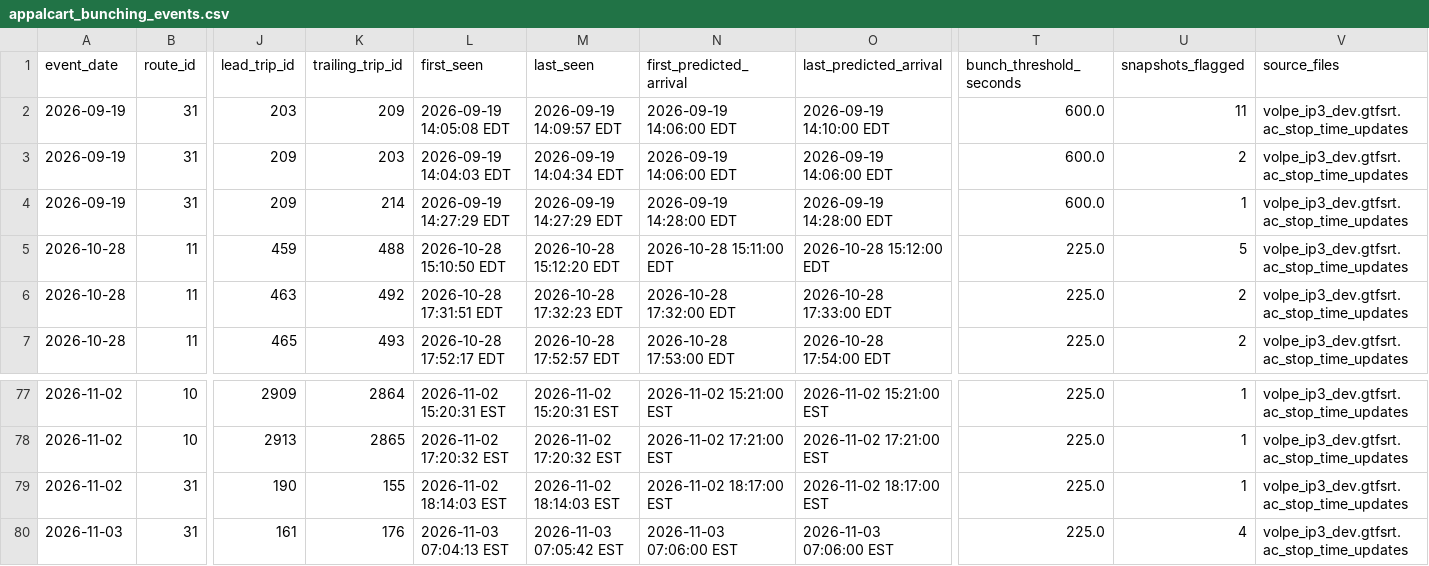
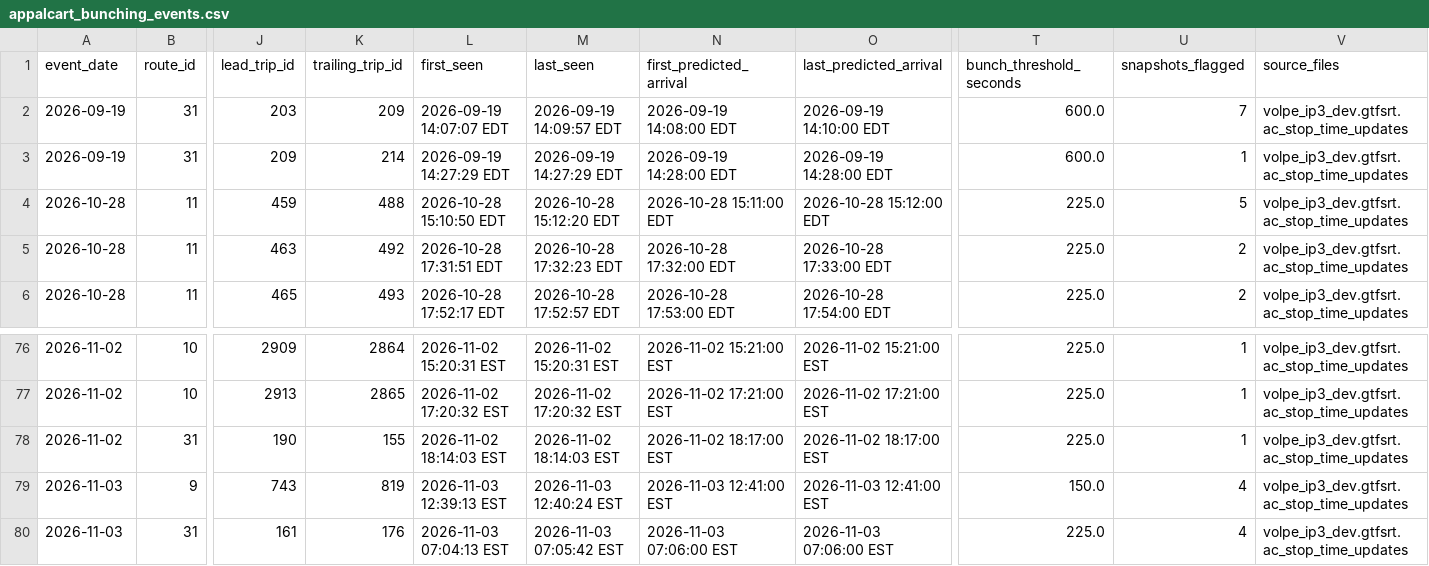
Before and after one commit to AI-Rapid-Prototyping/Bus-Bunching-Prediction, a CSV file: Outputs/AppalCart/appalcart_bunching_events.csv, drawn as a sheet; only a part is shown, gaps mark what is left out; removed rows and columns are numbered as before the commit, all else as after; rows hold the shown columns only; the diff names each change by its address in the sheet, - before the commit and + after, or states it on an @@ line.

Commit message:
Update AppalCART bunching events CSV

```diff
--- a/Outputs/AppalCart/appalcart_bunching_events.csv
+++ b/Outputs/AppalCart/appalcart_bunching_events.csv
-L2 (first_seen): 2026-09-19 14:05:08 EDT
+L2 (first_seen): 2026-09-19 14:07:07 EDT
-N2 (first_predicted_arrival): 2026-09-19 14:06:00 EDT
+N2 (first_predicted_arrival): 2026-09-19 14:08:00 EDT
-U2 (snapshots_flagged): 11
+U2 (snapshots_flagged): 7
-row 3: 2026-09-19 | 31 | 209 | 203 | 2026-09-19 14:04:03 EDT | 2026-09-19 14:04:34 EDT | 2026-09-19 14:06:00 EDT | 2026-09-19 14:06:00 EDT | 600.0 | 2 | volpe_ip3_dev.gtfsrt.ac_stop_time_updates
+row 79: 2026-11-03 | 9 | 743 | 819 | 2026-11-03 12:39:13 EST | 2026-11-03 12:40:24 EST | 2026-11-03 12:41:00 EST | 2026-11-03 12:41:00 EST | 150.0 | 4 | volpe_ip3_dev.gtfsrt.ac_stop_time_updates
```
